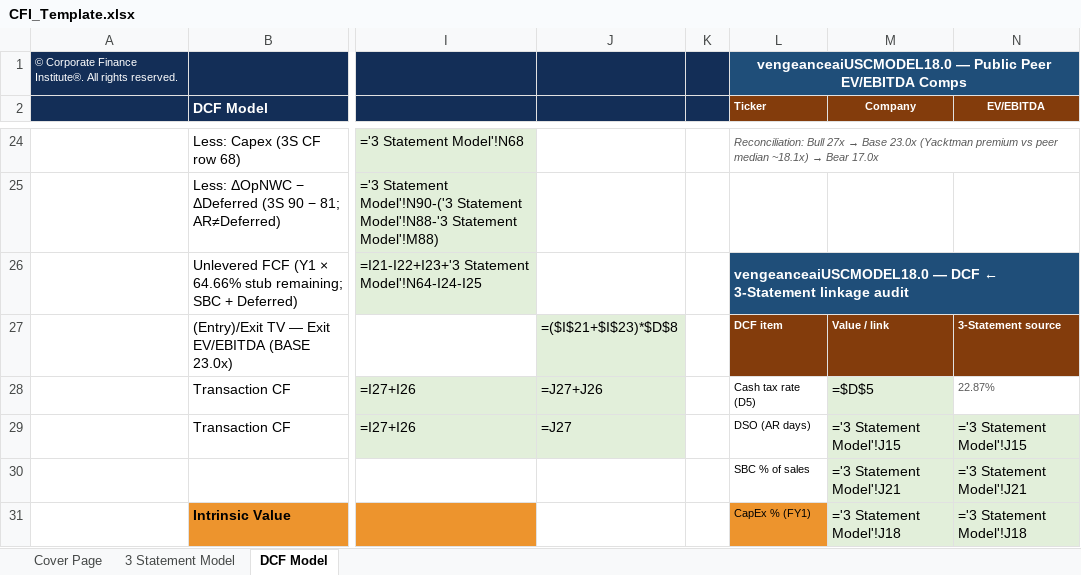
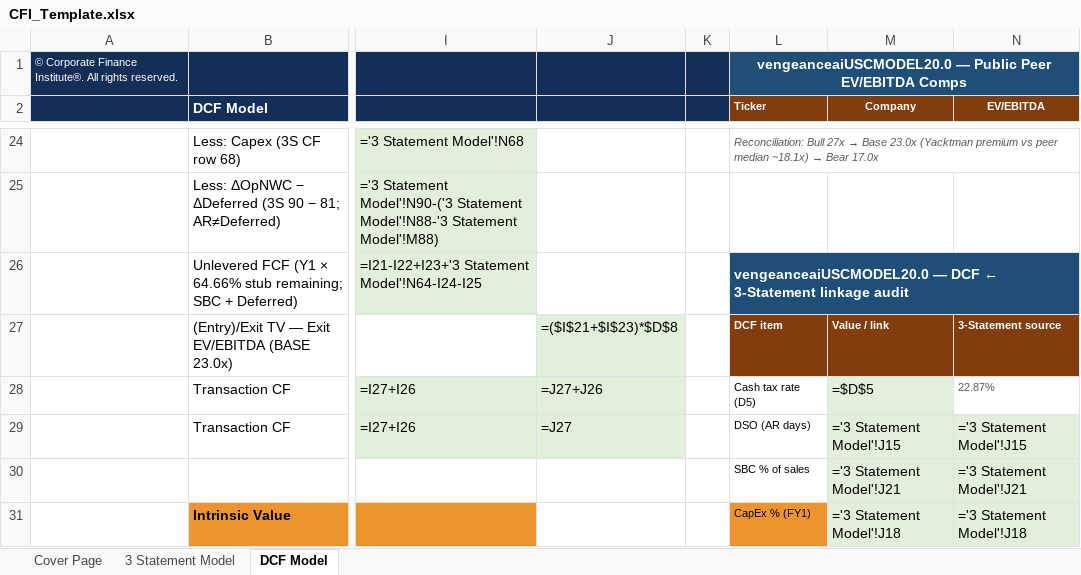
Before and after one commit to vengeanceaiUSC/Rainmaker, an Excel workbook: FICO/templates/CFI_Template.xlsx, sheet DCF Model, drawn as a sheet; only a part is shown, gaps mark what is left out; values as stored, in another font and other column widths than the file's, no borders; formulas without a stored value are shown as written; the diff covers the shown part only; the diff names each change by its address in the sheet, - before the commit and + after, or states it on an @@ line.

```diff
--- a/FICO/templates/CFI_Template.xlsx (sheet DCF Model)
+++ b/FICO/templates/CFI_Template.xlsx (sheet DCF Model)
-L1 (Ticker): vengeanceaiUSCMODEL18.0 — Public…
+L1 (Ticker): vengeanceaiUSCMODEL20.0 — Public…
-L26 (Ticker): vengeanceaiUSCMODEL18.0 — DCF…
+L26 (Ticker): vengeanceaiUSCMODEL20.0 — DCF…
```
Also changed, not shown: 1 added row, 1 removed row, 12 edited cells and cell formats elsewhere in this sheet, charts or pictures, FICO/output/FICO_Completed_Model.xlsx, 28 other files.
